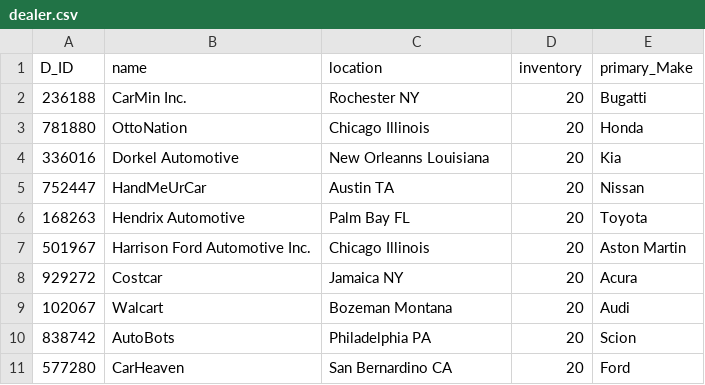
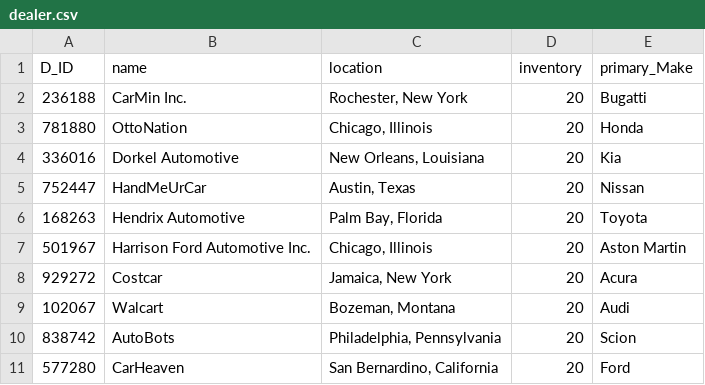
Before and after one commit to dxb4791/CSCI320_Project, a CSV file: dealer.csv, drawn as a sheet.

Commit message:
added some commented changes to dealersmanufactureview

```diff
--- a/dealer.csv
+++ b/dealer.csv
@@ -1,11 +1,11 @@
 D_ID,name,location,inventory,primary_Make
-236188,CarMin Inc.,"Rochester NY",20,Bugatti
-781880,OttoNation,"Chicago Illinois",20,Honda
-336016,Dorkel Automotive,"New Orleanns Louisiana",20,Kia
-752447,HandMeUrCar,"Austin TA",20,Nissan
-168263,Hendrix Automotive,"Palm Bay FL",20,Toyota
-501967,Harrison Ford Automotive Inc.,"Chicago Illinois",20,Aston Martin
-929272,Costcar,"Jamaica NY",20,Acura
-102067,Walcart,"Bozeman Montana",20,Audi
-838742,AutoBots,"Philadelphia PA",20,Scion
-577280,CarHeaven,"San Bernardino CA",20,Ford
+236188,CarMin Inc.,"Rochester, New York",20,Bugatti
+781880,OttoNation,"Chicago, Illinois",20,Honda
+336016,Dorkel Automotive,"New Orleans, Louisiana",20,Kia
+752447,HandMeUrCar,"Austin, Texas",20,Nissan
+168263,Hendrix Automotive,"Palm Bay, Florida",20,Toyota
+501967,Harrison Ford Automotive Inc.,"Chicago, Illinois",20,Aston Martin
+929272,Costcar,"Jamaica, New York",20,Acura
+102067,Walcart,"Bozeman, Montana",20,Audi
+838742,AutoBots,"Philadelphia, Pennsylvania",20,Scion
+577280,CarHeaven,"San Bernardino, California",20,Ford
```
Also changed, not shown: 1 other file.
